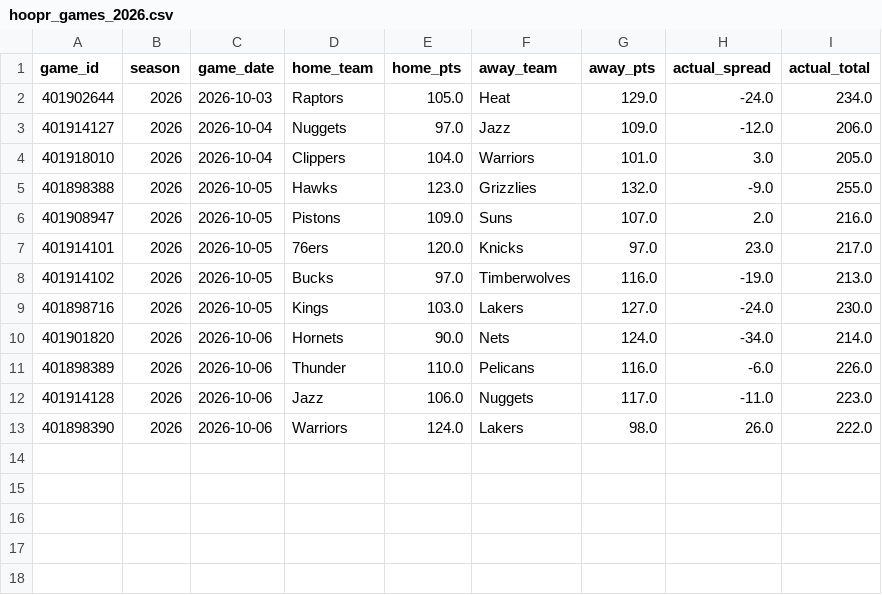
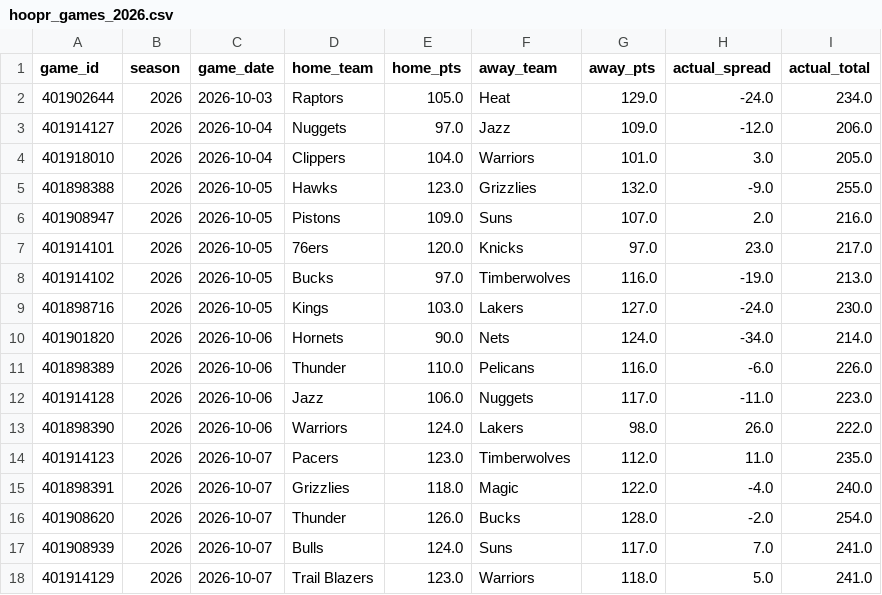
Before and after one commit to bigtyme2k3/Nba-model, a CSV file: data/raw/hoopr_games_2026.csv, drawn as a sheet; the diff names each change by its address in the sheet, - before the commit and + after, or states it on an @@ line.

```diff
--- a/data/raw/hoopr_games_2026.csv
+++ b/data/raw/hoopr_games_2026.csv
+row 14: 401914123 | 2026 | 2026-10-07 | Pacers | 123.0 | Timberwolves | 112.0 | 11.0 | 235.0
+row 15: 401898391 | 2026 | 2026-10-07 | Grizzlies | 118.0 | Magic | 122.0 | -4.0 | 240.0
+row 16: 401908620 | 2026 | 2026-10-07 | Thunder | 126.0 | Bucks | 128.0 | -2.0 | 254.0
+row 17: 401908939 | 2026 | 2026-10-07 | Bulls | 124.0 | Suns | 117.0 | 7.0 | 241.0
+row 18: 401914129 | 2026 | 2026-10-07 | Trail Blazers | 123.0 | Warriors | 118.0 | 5.0 | 241.0
```
Also changed, not shown: data/processed/master_2026.csv, data/raw/hoopr_games_master.csv, 20 other files.
